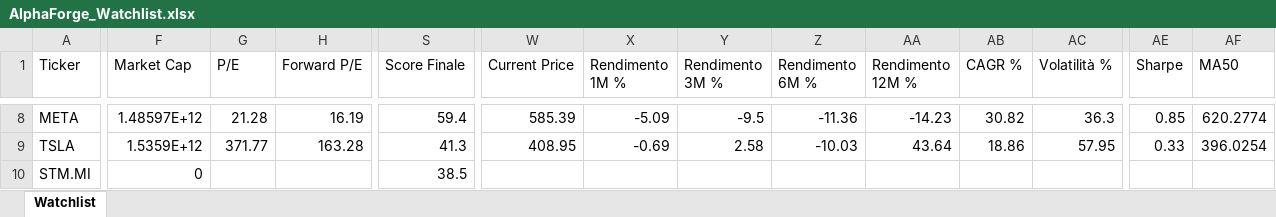
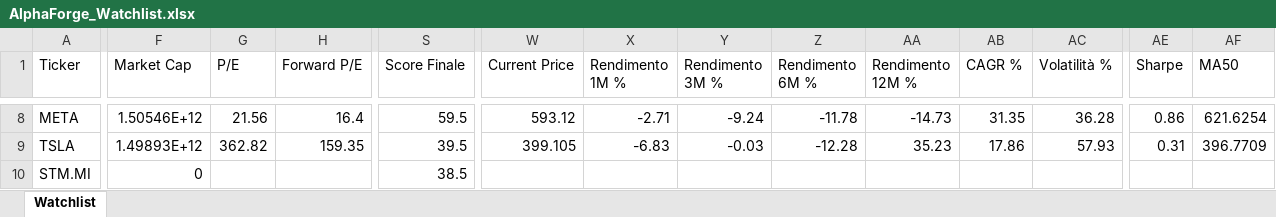
Before and after one commit to mirkomazzacuva/etf-intelligence-agent, an Excel workbook: AlphaForge_Watchlist.xlsx, sheet Watchlist, drawn as a sheet; only a part is shown, gaps mark what is left out; values as stored, in another font and other column widths than the file's, no borders; the diff covers the shown part only; the diff names each change by its address in the sheet, - before the commit and + after, or states it on an @@ line.

```diff
--- a/AlphaForge_Watchlist.xlsx (sheet Watchlist)
+++ b/AlphaForge_Watchlist.xlsx (sheet Watchlist)
-F8 (Market Cap): 1.48597E+12
+F8 (Market Cap): 1.50546E+12
-G8 (P/E): 21.28
+G8 (P/E): 21.56
-H8 (Forward P/E): 16.19
+H8 (Forward P/E): 16.4
-S8 (Score Finale): 59.4
+S8 (Score Finale): 59.5
-W8 (Current Price): 585.39
+W8 (Current Price): 593.12
-X8 (Rendimento 1M %): -5.09
+X8 (Rendimento 1M %): -2.71
-Y8 (Rendimento 3M %): -9.5
+Y8 (Rendimento 3M %): -9.24
-Z8 (Rendimento 6M %): -11.36
+Z8 (Rendimento 6M %): -11.78
-AA8 (Rendimento 12M %): -14.23
+AA8 (Rendimento 12M %): -14.73
-AB8 (CAGR %): 30.82
+AB8 (CAGR %): 31.35
-AC8 (Volatilità %): 36.3
+AC8 (Volatilità %): 36.28
-AE8 (Sharpe): 0.85
+AE8 (Sharpe): 0.86
-AF8 (MA50): 620.2774
+AF8 (MA50): 621.6254
-F9 (Market Cap): 1.5359E+12
+F9 (Market Cap): 1.49893E+12
-G9 (P/E): 371.77
+G9 (P/E): 362.82
-H9 (Forward P/E): 163.28
+H9 (Forward P/E): 159.35
-S9 (Score Finale): 41.3
+S9 (Score Finale): 39.5
-W9 (Current Price): 408.95
+W9 (Current Price): 399.105
-X9 (Rendimento 1M %): -0.69
+X9 (Rendimento 1M %): -6.83
-Y9 (Rendimento 3M %): 2.58
+Y9 (Rendimento 3M %): -0.03
-Z9 (Rendimento 6M %): -10.03
+Z9 (Rendimento 6M %): -12.28
-AA9 (Rendimento 12M %): 43.64
+AA9 (Rendimento 12M %): 35.23
-AB9 (CAGR %): 18.86
+AB9 (CAGR %): 17.86
-AC9 (Volatilità %): 57.95
+AC9 (Volatilità %): 57.93
-AE9 (Sharpe): 0.33
+AE9 (Sharpe): 0.31
-AF9 (MA50): 396.0254
+AF9 (MA50): 396.7709
```
Also changed, not shown: 160 edited cells elsewhere in this sheet, AlphaForge_Action_Plan.xlsx, AlphaForge_Insights.xlsx, 20 other files.
